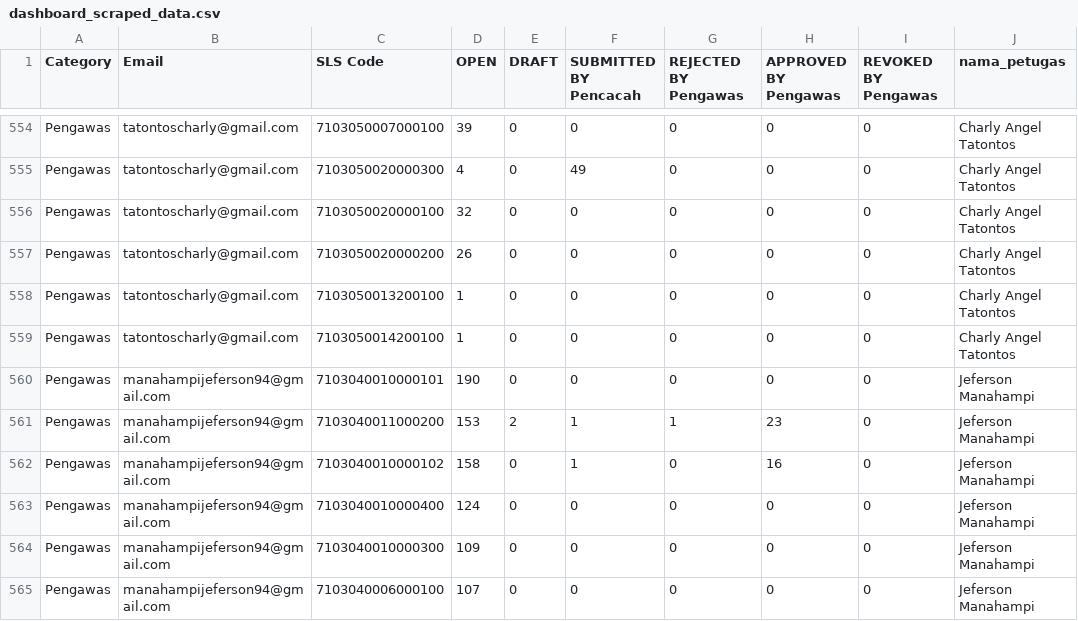
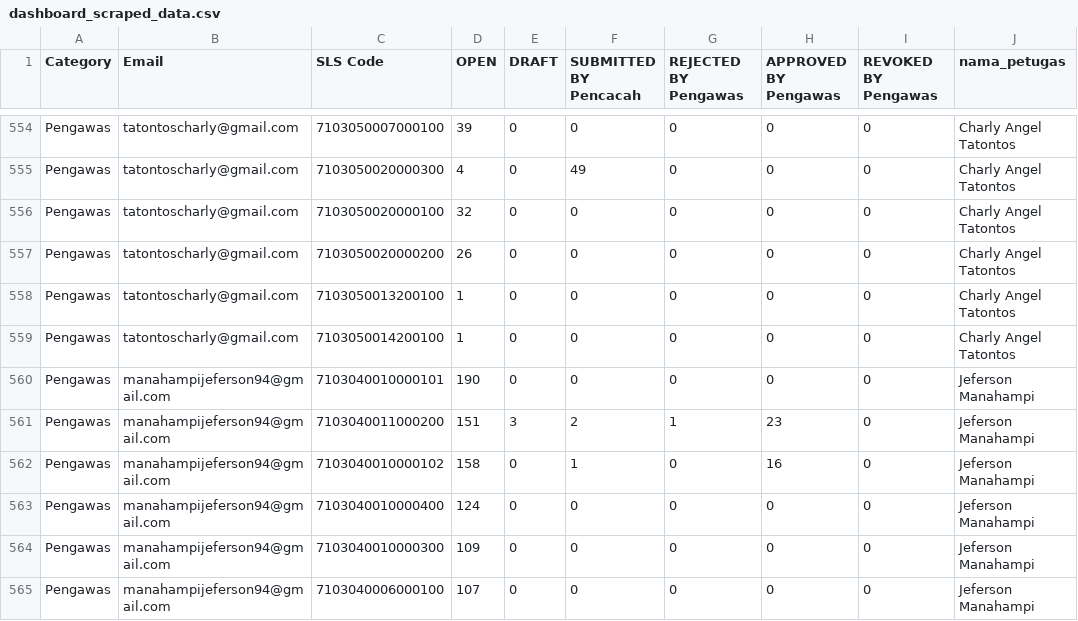
Before and after one commit to danimat15/fasih-sm-scrapper, a CSV file: dashboard/public/dashboard_scraped_data.csv, drawn as a sheet; only a part is shown, gaps mark what is left out; the diff covers the shown part only; the diff names each change by its address in the sheet, - before the commit and + after, or states it on an @@ line.

```diff
--- a/dashboard/public/dashboard_scraped_data.csv
+++ b/dashboard/public/dashboard_scraped_data.csv
-D561 (OPEN): 153
+D561 (OPEN): 151
-E561 (DRAFT): 2
+E561 (DRAFT): 3
-F561 (SUBMITTED BY Pencacah): 1
+F561 (SUBMITTED BY Pencacah): 2
```
Also changed, not shown: 83 edited cells elsewhere in this file, 1 other file.
